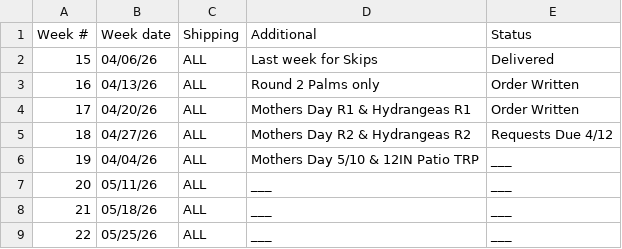
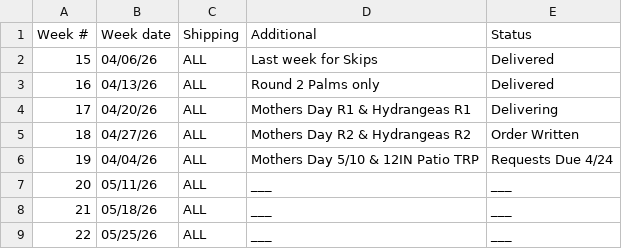
Before and after one commit to HF-HPA/HPA-SKU-CATALOGUE, a CSV file: OrderWeeks.csv, drawn as a sheet.

Commit message:
Update OrderWeeks.csv

```diff
--- a/OrderWeeks.csv
+++ b/OrderWeeks.csv
@@ -2,6 +2,6 @@ Week #,Week date,Shipping,Additional,Status
 15,04/06/26,ALL,Last week for Skips,Delivered
-16,04/13/26,ALL,Round 2 Palms only,Order Written
-17,04/20/26,ALL,Mothers Day R1 & Hydrangeas R1,Order Written
-18,04/27/26,ALL,Mothers Day R2 & Hydrangeas R2,Requests Due 4/12
-19,04/04/26,ALL,Mothers Day 5/10 & 12IN Patio TRP,___
+16,04/13/26,ALL,Round 2 Palms only,Delivered
+17,04/20/26,ALL,Mothers Day R1 & Hydrangeas R1,Delivering
+18,04/27/26,ALL,Mothers Day R2 & Hydrangeas R2,Order Written
+19,04/04/26,ALL,Mothers Day 5/10 & 12IN Patio TRP,Requests Due 4/24
 20,05/11/26,ALL,___,___
```
